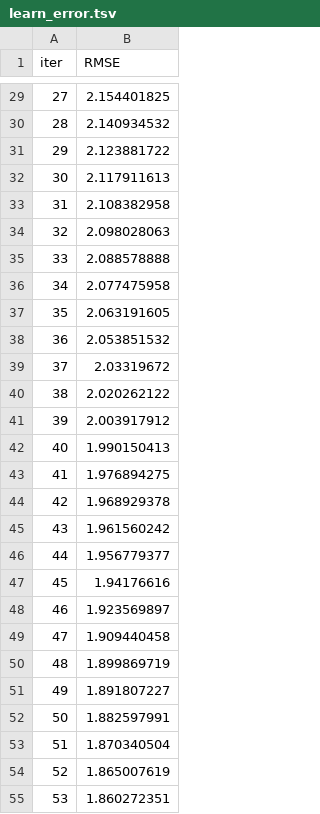
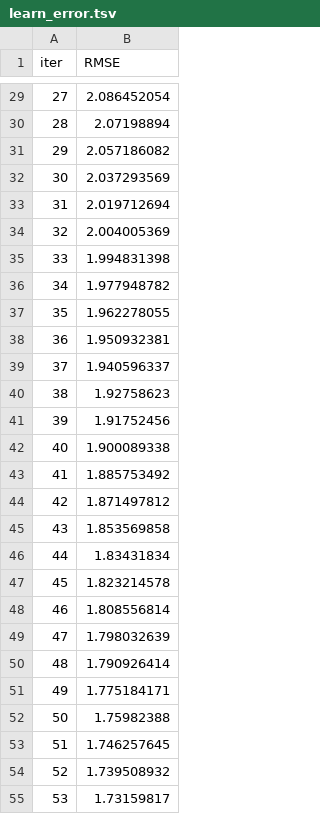
Before and after one commit to mltakeover/Lottery, a TSV file: catboost_info/learn_error.tsv, drawn as a sheet; only a part is shown, gaps mark what is left out; the diff covers the shown part only.

```diff
--- a/catboost_info/learn_error.tsv
+++ b/catboost_info/learn_error.tsv
@@ -29,27 +29,27 @@ iter	RMSE
-27	2.154401825
-28	2.140934532
-29	2.123881722
-30	2.117911613
-31	2.108382958
-32	2.098028063
-33	2.088578888
-34	2.077475958
-35	2.063191605
-36	2.053851532
-37	2.03319672
-38	2.020262122
-39	2.003917912
-40	1.990150413
-41	1.976894275
-42	1.968929378
-43	1.961560242
-44	1.956779377
-45	1.94176616
-46	1.923569897
-47	1.909440458
-48	1.899869719
-49	1.891807227
-50	1.882597991
-51	1.870340504
-52	1.865007619
-53	1.860272351
+27	2.086452054
+28	2.07198894
+29	2.057186082
+30	2.037293569
+31	2.019712694
+32	2.004005369
+33	1.994831398
+34	1.977948782
+35	1.962278055
+36	1.950932381
+37	1.940596337
+38	1.92758623
+39	1.91752456
+40	1.900089338
+41	1.885753492
+42	1.871497812
+43	1.853569858
+44	1.83431834
+45	1.823214578
+46	1.808556814
+47	1.798032639
+48	1.790926414
+49	1.775184171
+50	1.75982388
+51	1.746257645
+52	1.739508932
+53	1.73159817
```
Also changed, not shown: 73 edited cells elsewhere in this file, catboost_info/time_left.tsv, 7 other files.
